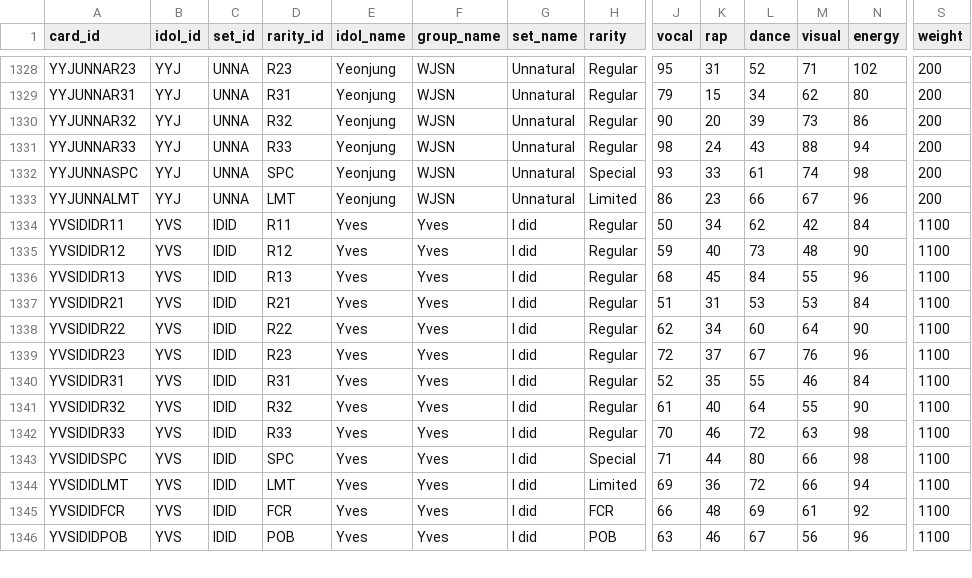
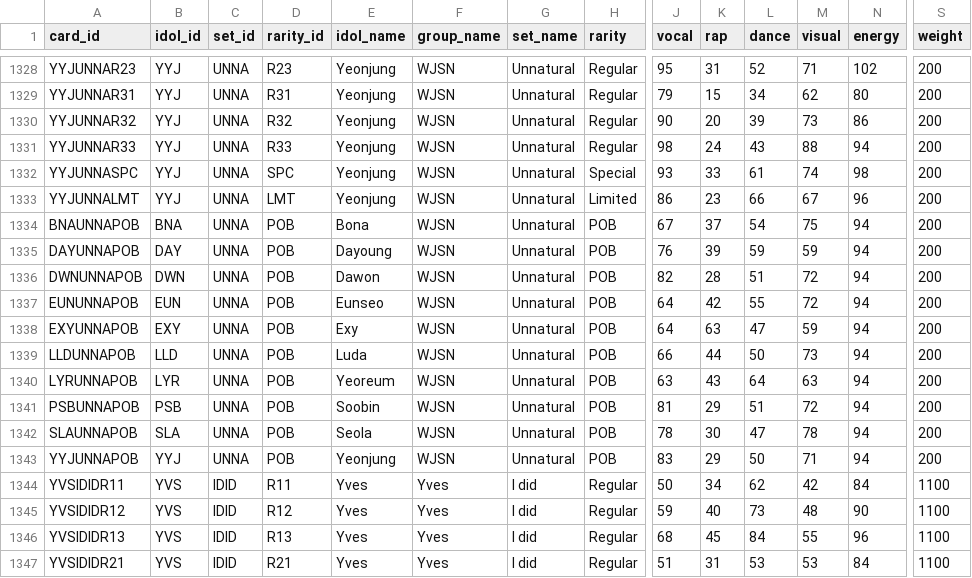
Before and after one commit to iojan715/KpopCardGame, a CSV file: data_upload/idols.csv, drawn as a sheet; only a part is shown, gaps mark what is left out; the shorter side is filled out with more unchanged rows; rows hold the shown columns only; the diff names each change by its address in the sheet, - before the commit and + after, or states it on an @@ line.

Commit message:
Added WJSN POBs

```diff
--- a/data_upload/idols.csv
+++ b/data_upload/idols.csv
+row 1334: BNAUNNAPOB | BNA | UNNA | POB | Bona | WJSN | Unnatural | POB | 67 | 37 | 54 | 75 | 94 | 200
+row 1335: DAYUNNAPOB | DAY | UNNA | POB | Dayoung | WJSN | Unnatural | POB | 76 | 39 | 59 | 59 | 94 | 200
+row 1336: DWNUNNAPOB | DWN | UNNA | POB | Dawon | WJSN | Unnatural | POB | 82 | 28 | 51 | 72 | 94 | 200
+row 1337: EUNUNNAPOB | EUN | UNNA | POB | Eunseo | WJSN | Unnatural | POB | 64 | 42 | 55 | 72 | 94 | 200
+row 1338: EXYUNNAPOB | EXY | UNNA | POB | Exy | WJSN | Unnatural | POB | 64 | 63 | 47 | 59 | 94 | 200
+row 1339: LLDUNNAPOB | LLD | UNNA | POB | Luda | WJSN | Unnatural | POB | 66 | 44 | 50 | 73 | 94 | 200
+row 1340: LYRUNNAPOB | LYR | UNNA | POB | Yeoreum | WJSN | Unnatural | POB | 63 | 43 | 64 | 63 | 94 | 200
+row 1341: PSBUNNAPOB | PSB | UNNA | POB | Soobin | WJSN | Unnatural | POB | 81 | 29 | 51 | 72 | 94 | 200
+row 1342: SLAUNNAPOB | SLA | UNNA | POB | Seola | WJSN | Unnatural | POB | 78 | 30 | 47 | 78 | 94 | 200
+row 1343: YYJUNNAPOB | YYJ | UNNA | POB | Yeonjung | WJSN | Unnatural | POB | 83 | 29 | 50 | 71 | 94 | 200
```
